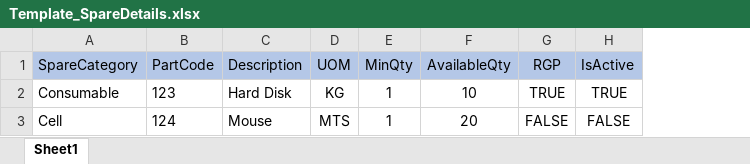
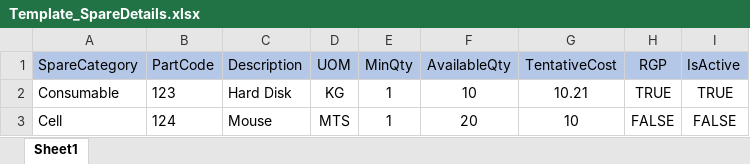
Before and after one commit to sujayjena/CLN_API, an Excel workbook: Presentation/Casa.API/FormatFiles/Template_SpareDetails.xlsx, sheet Sheet1, drawn as a sheet; values as stored, in another font and other column widths than the file's, no borders; the diff names each change by its address in the sheet, - before the commit and + after, or states it on an @@ line.

```diff
--- a/Presentation/Casa.API/FormatFiles/Template_SpareDetails.xlsx (sheet Sheet1)
+++ b/Presentation/Casa.API/FormatFiles/Template_SpareDetails.xlsx (sheet Sheet1)
+column G (TentativeCost), rows 2-3: 10.21 | 10
```
Also changed, not shown: 10 other files.
